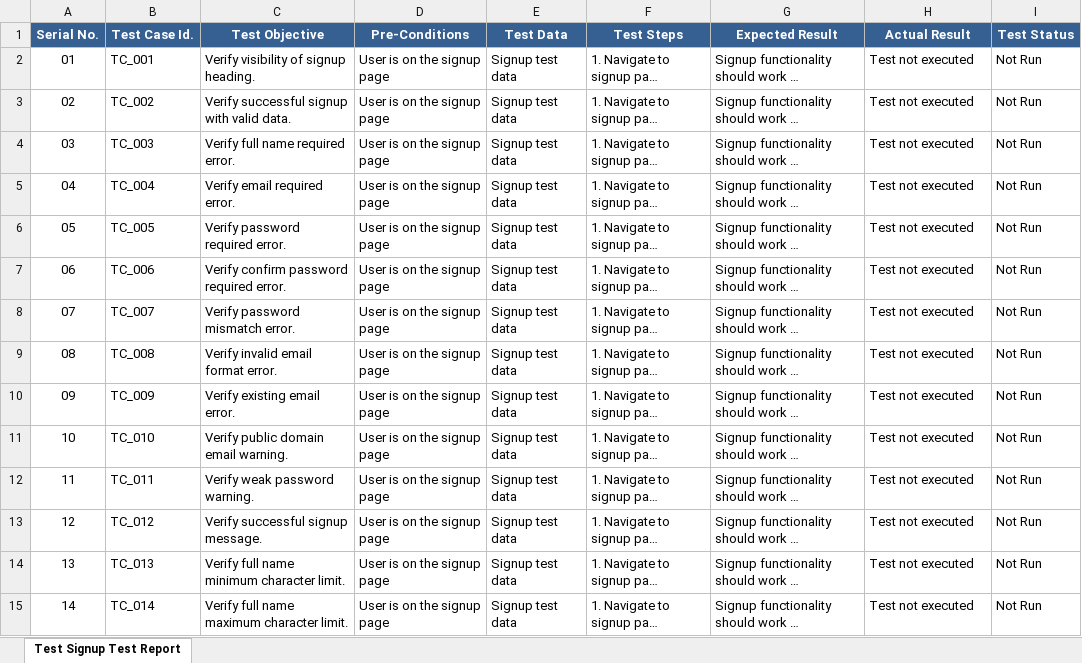
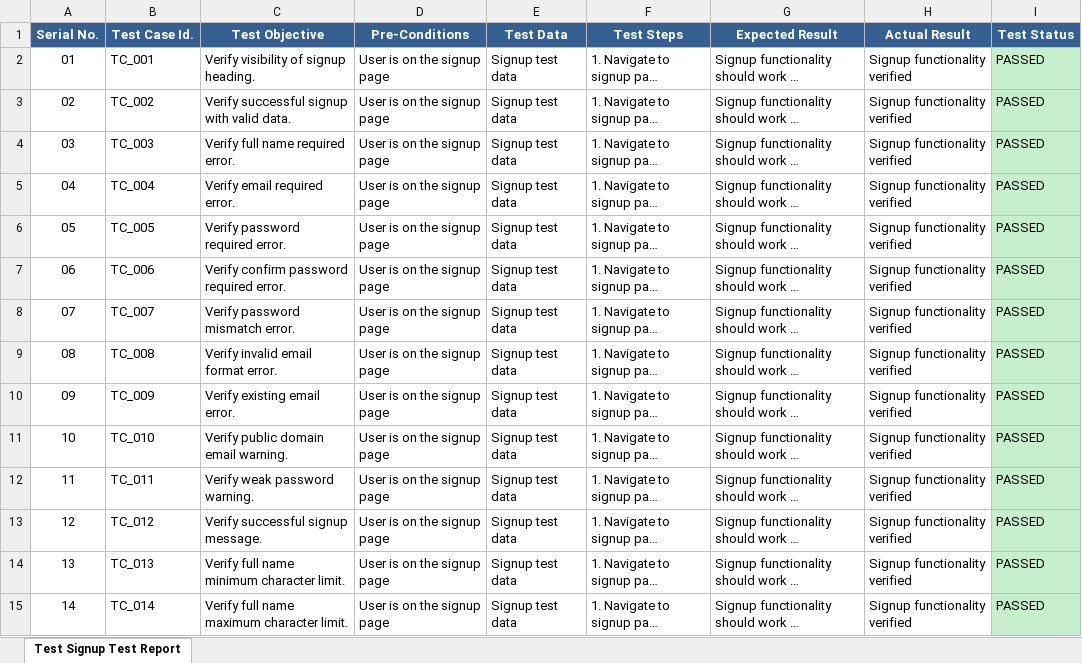
Before and after one commit to foyezkabir/Playwright_practice_project, an Excel workbook: reports/test_signup_report.xlsx, sheet Test Signup Test Report, drawn as a sheet; only a part is shown; long unchanged cells end in …; values as stored, in another font and other column widths than the file's, no borders; the diff covers the shown part only; the diff names each change by its address in the sheet, - before the commit and + after, or states it on an @@ line.

```diff
--- a/reports/test_signup_report.xlsx (sheet Test Signup Test Report)
+++ b/reports/test_signup_report.xlsx (sheet Test Signup Test Report)
-H2:H15 (Actual Result): Test not executed
+H2:H15 (Actual Result): Signup functionality verified
-I2:I15 (Test Status): Not Run
+I2:I15 (Test Status): PASSED
-I2:I15 fill: none
+I2:I15 fill: #C6EFCE
```
Also changed, not shown: 1 added row, 39 edited cells and cell formats elsewhere in this sheet, reports/KS_tests_report.xlsx, reports/test_login_report.xlsx, 23 other files.
